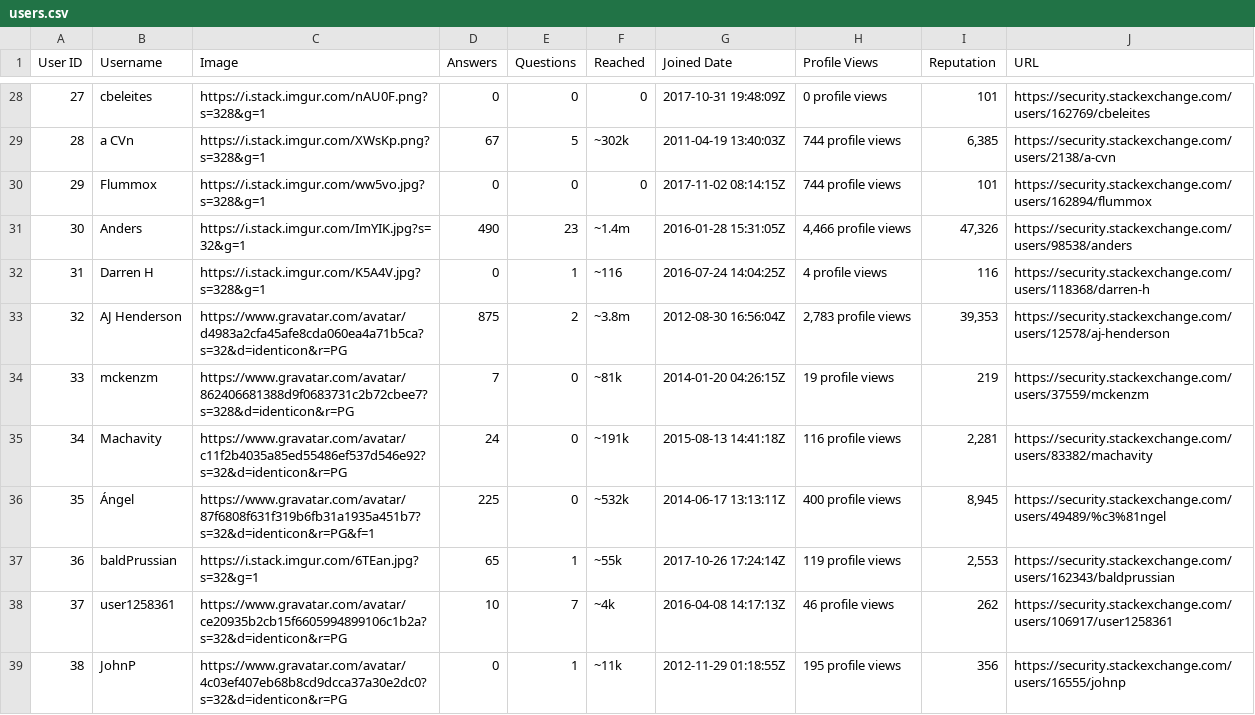
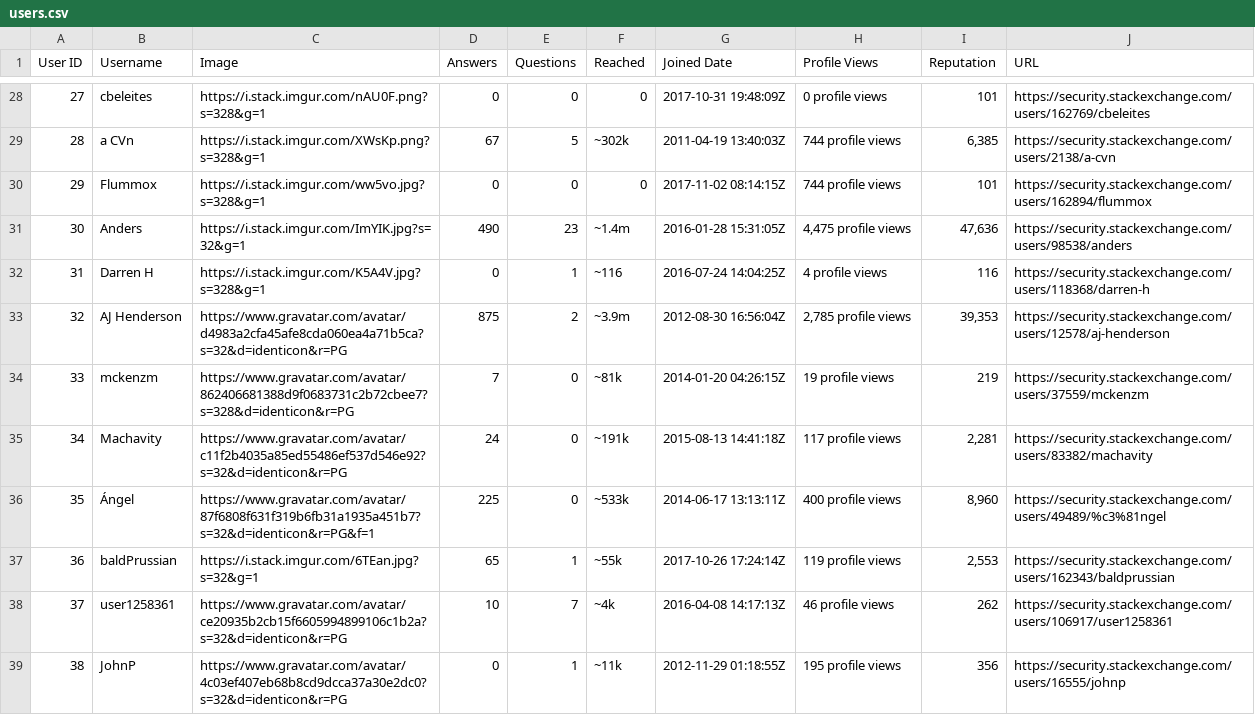
Before and after one commit to bshintani/flask-scraper, a CSV file: scraper-files/users.csv, drawn as a sheet; only a part is shown, gaps mark what is left out; the diff covers the shown part only.

```diff
--- a/scraper-files/users.csv
+++ b/scraper-files/users.csv
@@ -30,8 +30,8 @@ User ID,Username,Image,Answers,Questions,Reached,Joined Date,Profile Views,Reput
 29,Flummox,https://i.stack.imgur.com/ww5vo.jpg?s=328&g=1,0,0,0,2017-11-02 08:14:15Z,744 profile views,101,https://security.stackexchange.com/users/162894/flummox
-30,Anders,https://i.stack.imgur.com/ImYIK.jpg?s=32&g=1,490,23,~1.4m,2016-01-28 15:31:05Z,"4,466 profile views","47,326",https://security.stackexchange.com/users/98538/anders
+30,Anders,https://i.stack.imgur.com/ImYIK.jpg?s=32&g=1,490,23,~1.4m,2016-01-28 15:31:05Z,"4,475 profile views","47,636",https://security.stackexchange.com/users/98538/anders
 31,Darren H,https://i.stack.imgur.com/K5A4V.jpg?s=328&g=1,0,1,~116,2016-07-24 14:04:25Z,4 profile views,116,https://security.stackexchange.com/users/118368/darren-h
-32,AJ Henderson,https://www.gravatar.com/avatar/d4983a2cfa45afe8cda060ea4a71b5ca?s=32&d=identicon&r=PG,875,2,~3.8m,2012-08-30 16:56:04Z,"2,783 profile views","39,353",https://security.stackexchange.com/users/12578/aj-henderson
+32,AJ Henderson,https://www.gravatar.com/avatar/d4983a2cfa45afe8cda060ea4a71b5ca?s=32&d=identicon&r=PG,875,2,~3.9m,2012-08-30 16:56:04Z,"2,785 profile views","39,353",https://security.stackexchange.com/users/12578/aj-henderson
 33,mckenzm,https://www.gravatar.com/avatar/862406681388d9f0683731c2b72cbee7?s=328&d=identicon&r=PG,7,0,~81k,2014-01-20 04:26:15Z,19 profile views,219,https://security.stackexchange.com/users/37559/mckenzm
-34,Machavity,https://www.gravatar.com/avatar/c11f2b4035a85ed55486ef537d546e92?s=32&d=identicon&r=PG,24,0,~191k,2015-08-13 14:41:18Z,116 profile views,"2,281",https://security.stackexchange.com/users/83382/machavity
-35,Ángel,https://www.gravatar.com/avatar/87f6808f631f319b6fb31a1935a451b7?s=32&d=identicon&r=PG&f=1,225,0,~532k,2014-06-17 13:13:11Z,400 profile views,"8,945",https://security.stackexchange.com/users/49489/%c3%81ngel
+34,Machavity,https://www.gravatar.com/avatar/c11f2b4035a85ed55486ef537d546e92?s=32&d=identicon&r=PG,24,0,~191k,2015-08-13 14:41:18Z,117 profile views,"2,281",https://security.stackexchange.com/users/83382/machavity
+35,Ángel,https://www.gravatar.com/avatar/87f6808f631f319b6fb31a1935a451b7?s=32&d=identicon&r=PG&f=1,225,0,~533k,2014-06-17 13:13:11Z,400 profile views,"8,960",https://security.stackexchange.com/users/49489/%c3%81ngel
 36,baldPrussian,https://i.stack.imgur.com/6TEan.jpg?s=32&g=1,65,1,~55k,2017-10-26 17:24:14Z,119 profile views,"2,553",https://security.stackexchange.com/users/162343/baldprussian
```
Also changed, not shown: 30 edited cells elsewhere in this file, scraper-files/answers.csv, scraper-files/questions.csv, 8 other files.
